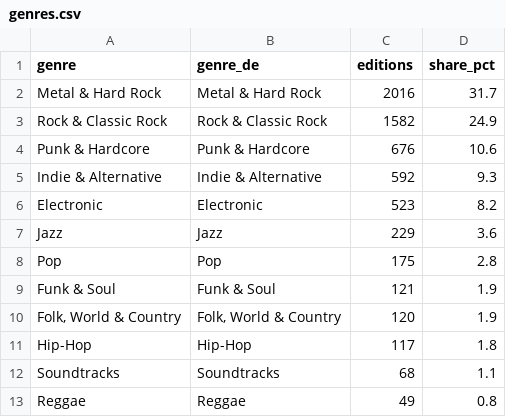
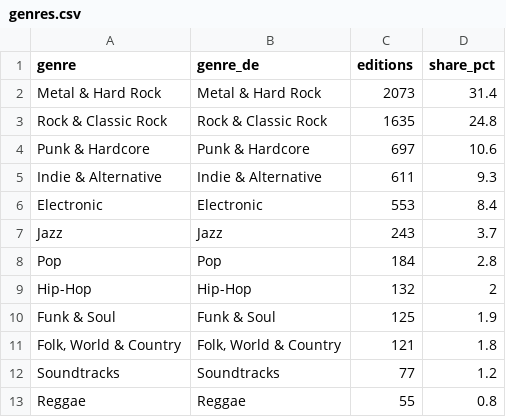
Before and after one commit to SvenJaeger84/vinyl-limited-editions-germany, a CSV file: data/genres.csv, drawn as a sheet.

```diff
--- a/data/genres.csv
+++ b/data/genres.csv
@@ -1,13 +1,13 @@
 genre,genre_de,editions,share_pct
-"Metal & Hard Rock","Metal & Hard Rock",2016,31.7
-"Rock & Classic Rock","Rock & Classic Rock",1582,24.9
-"Punk & Hardcore","Punk & Hardcore",676,10.6
-"Indie & Alternative","Indie & Alternative",592,9.3
-Electronic,Electronic,523,8.2
-Jazz,Jazz,229,3.6
-Pop,Pop,175,2.8
-"Funk & Soul","Funk & Soul",121,1.9
-"Folk, World & Country","Folk, World & Country",120,1.9
-Hip-Hop,Hip-Hop,117,1.8
-Soundtracks,Soundtracks,68,1.1
-Reggae,Reggae,49,0.8
+"Metal & Hard Rock","Metal & Hard Rock",2073,31.4
+"Rock & Classic Rock","Rock & Classic Rock",1635,24.8
+"Punk & Hardcore","Punk & Hardcore",697,10.6
+"Indie & Alternative","Indie & Alternative",611,9.3
+Electronic,Electronic,553,8.4
+Jazz,Jazz,243,3.7
+Pop,Pop,184,2.8
+Hip-Hop,Hip-Hop,132,2
+"Funk & Soul","Funk & Soul",125,1.9
+"Folk, World & Country","Folk, World & Country",121,1.8
+Soundtracks,Soundtracks,77,1.2
+Reggae,Reggae,55,0.8
```
Also changed, not shown: data/packaging_extras.csv, data/pressing_colours.csv, 10 other files.
